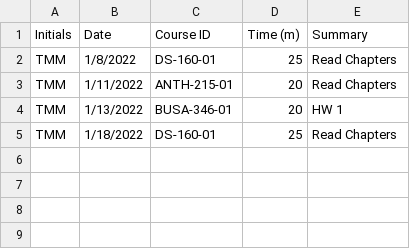
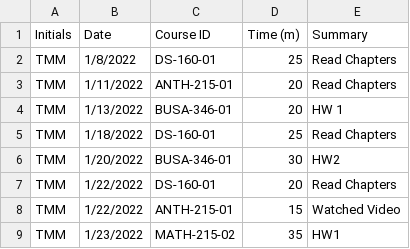
Before and after one commit to TrevorM7567/TMM_Timesheet_Project, a CSV file: TMM_Timesheet_Project.csv, drawn as a sheet.

Commit message:
Add files via upload

```diff
--- a/TMM_Timesheet_Project.csv
+++ b/TMM_Timesheet_Project.csv
@@ -5 +5,5 @@ TMM,1/13/2022,BUSA-346-01,20,HW 1
 TMM,1/18/2022,DS-160-01,25,Read Chapters
+TMM,1/20/2022,BUSA-346-01,30,HW2
+TMM,1/22/2022,DS-160-01,20,Read Chapters
+TMM,1/22/2022,ANTH-215-01,15,Watched Video
+TMM,1/23/2022,MATH-215-02,35,HW1
```
